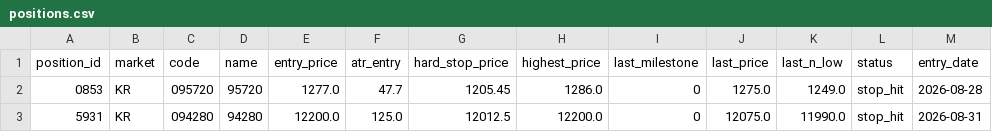
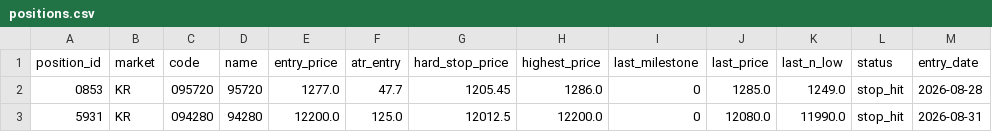
Before and after one commit to harmi6005/high5-screener, a CSV file: data/positions.csv, drawn as a sheet.

Commit message:
포지션 상태 업데이트

```diff
--- a/data/positions.csv
+++ b/data/positions.csv
@@ -1,3 +1,3 @@
 position_id,market,code,name,entry_price,atr_entry,hard_stop_price,highest_price,last_milestone,last_price,last_n_low,status,entry_date
-0853,KR,095720,95720,1277.0,47.7,1205.45,1286.0,0,1275.0,1249.0,stop_hit,2026-08-28
-5931,KR,094280,94280,12200.0,125.0,12012.5,12200.0,0,12075.0,11990.0,stop_hit,2026-08-31
+0853,KR,095720,95720,1277.0,47.7,1205.45,1286.0,0,1285.0,1249.0,stop_hit,2026-08-28
+5931,KR,094280,94280,12200.0,125.0,12012.5,12200.0,0,12080.0,11990.0,stop_hit,2026-08-31
```
